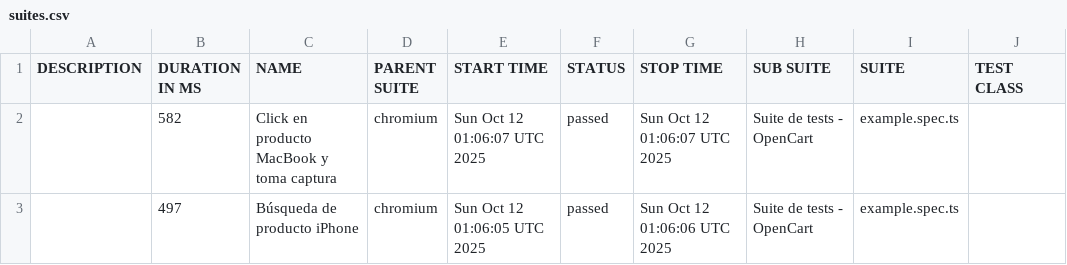
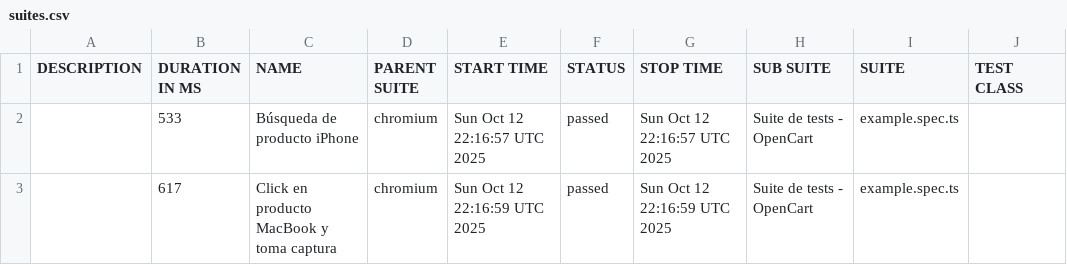
Before and after one commit to emprogramacion/first-playwright-project, a CSV file: data/suites.csv, drawn as a sheet; only a part is shown; the diff names each change by its address in the sheet, - before the commit and + after, or states it on an @@ line.

```diff
--- a/data/suites.csv
+++ b/data/suites.csv
-B2 (DURATION IN MS): 582
+B2 (DURATION IN MS): 533
-C2 (NAME): Click en producto MacBook y toma captura
+C2 (NAME): Búsqueda de producto iPhone
-E2 (START TIME): Sun Oct 12 01:06:07 UTC 2025
+E2 (START TIME): Sun Oct 12 22:16:57 UTC 2025
-G2 (STOP TIME): Sun Oct 12 01:06:07 UTC 2025
+G2 (STOP TIME): Sun Oct 12 22:16:57 UTC 2025
-B3 (DURATION IN MS): 497
+B3 (DURATION IN MS): 617
-C3 (NAME): Búsqueda de producto iPhone
+C3 (NAME): Click en producto MacBook y toma captura
-E3 (START TIME): Sun Oct 12 01:06:05 UTC 2025
+E3 (START TIME): Sun Oct 12 22:16:59 UTC 2025
-G3 (STOP TIME): Sun Oct 12 01:06:06 UTC 2025
+G3 (STOP TIME): Sun Oct 12 22:16:59 UTC 2025
```
Also changed, not shown: 18 other files.
